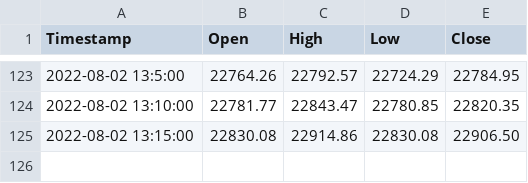
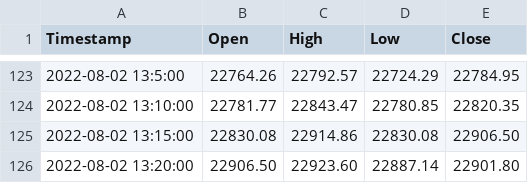
Before and after one commit to RishabhKumarRK/Dataset, a CSV file: bitcoin.csv, drawn as a sheet; only a part is shown, gaps mark what is left out; the diff names each change by its address in the sheet, - before the commit and + after, or states it on an @@ line.

Commit message:
testing file update

```diff
--- a/bitcoin.csv
+++ b/bitcoin.csv
+row 126: 2022-08-02 13:20:00 | 22906.50 | 22923.60 | 22887.14 | 22901.80
```
